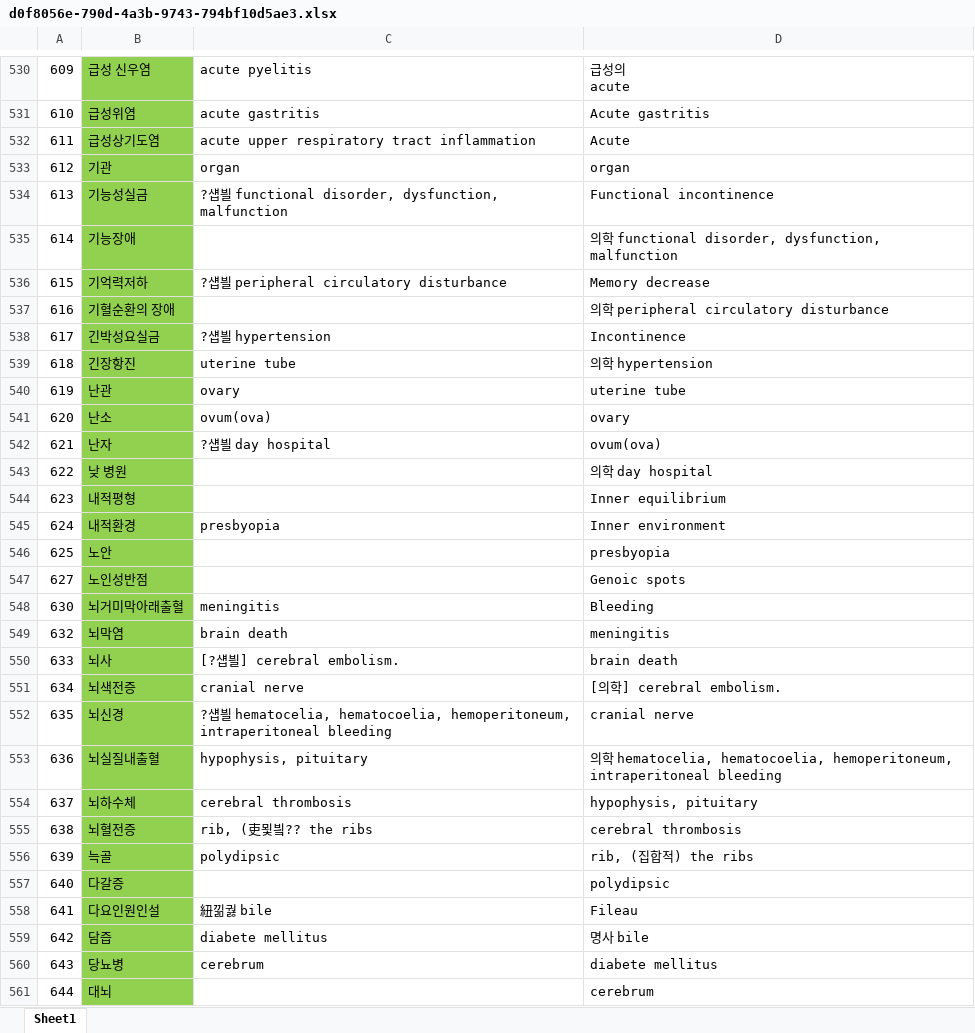
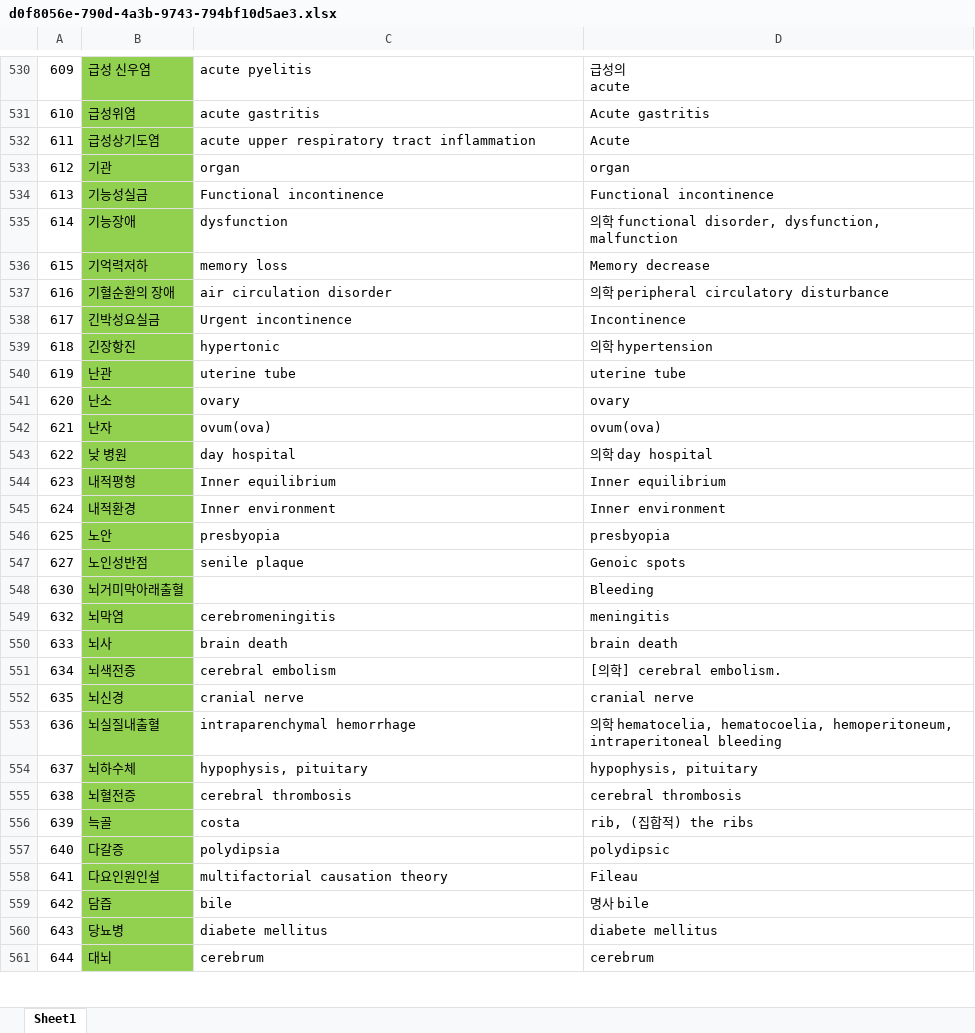
Before and after one commit to vbn930/medical_term_crawling, an Excel workbook: d0f8056e-790d-4a3b-9743-794bf10d5ae3.xlsx, sheet Sheet1, drawn as a sheet; only a part is shown, gaps mark what is left out; values as stored, in another font and other column widths than the file's, no borders; the diff covers the shown part only; the diff names each change by its address in the sheet, - before the commit and + after, or states it on an @@ line.

Commit message:
700번대 까지 업데이트

```diff
--- a/d0f8056e-790d-4a3b-9743-794bf10d5ae3.xlsx (sheet Sheet1)
+++ b/d0f8056e-790d-4a3b-9743-794bf10d5ae3.xlsx (sheet Sheet1)
-C534: ?섑븰 functional disorder, dysfunction, malfunction
+C534: Functional incontinence
-C535: (empty)
+C535: dysfunction
-C536: ?섑븰 peripheral circulatory disturbance
+C536: memory loss
-C537: (empty)
+C537: air circulation disorder
-C538: ?섑븰 hypertension
+C538: Urgent incontinence
-C539: uterine tube
+C539: hypertonic
-C540: ovary
+C540: uterine tube
-C541: ovum(ova)
+C541: ovary
-C542: ?섑븰 day hospital
+C542: ovum(ova)
-C543: (empty)
+C543: day hospital
-C544: (empty)
+C544: Inner equilibrium
-C545: presbyopia
+C545: Inner environment
-C546: (empty)
+C546: presbyopia
-C547: (empty)
+C547: senile plaque
-C548: meningitis
+C548: (empty)
-C549: brain death
+C549: cerebromeningitis
-C550: [?섑븰] cerebral embolism.
+C550: brain death
-C551: cranial nerve
+C551: cerebral embolism
-C552: ?섑븰 hematocelia, hematocoelia, hemoperitoneum, intraperitoneal bleeding
+C552: cranial nerve
-C553: hypophysis, pituitary
+C553: intraparenchymal hemorrhage
-C554: cerebral thrombosis
+C554: hypophysis, pituitary
-C555: rib, (吏묓빀?? the ribs
+C555: cerebral thrombosis
-C556: polydipsic
+C556: costa
-C557: (empty)
+C557: polydipsia
-C558: 紐낆궗 bile
+C558: multifactorial causation theory
-C559: diabete mellitus
+C559: bile
-C560: cerebrum
+C560: diabete mellitus
-C561: (empty)
+C561: cerebrum
```
Also changed, not shown: 170 edited cells elsewhere in this sheet.
